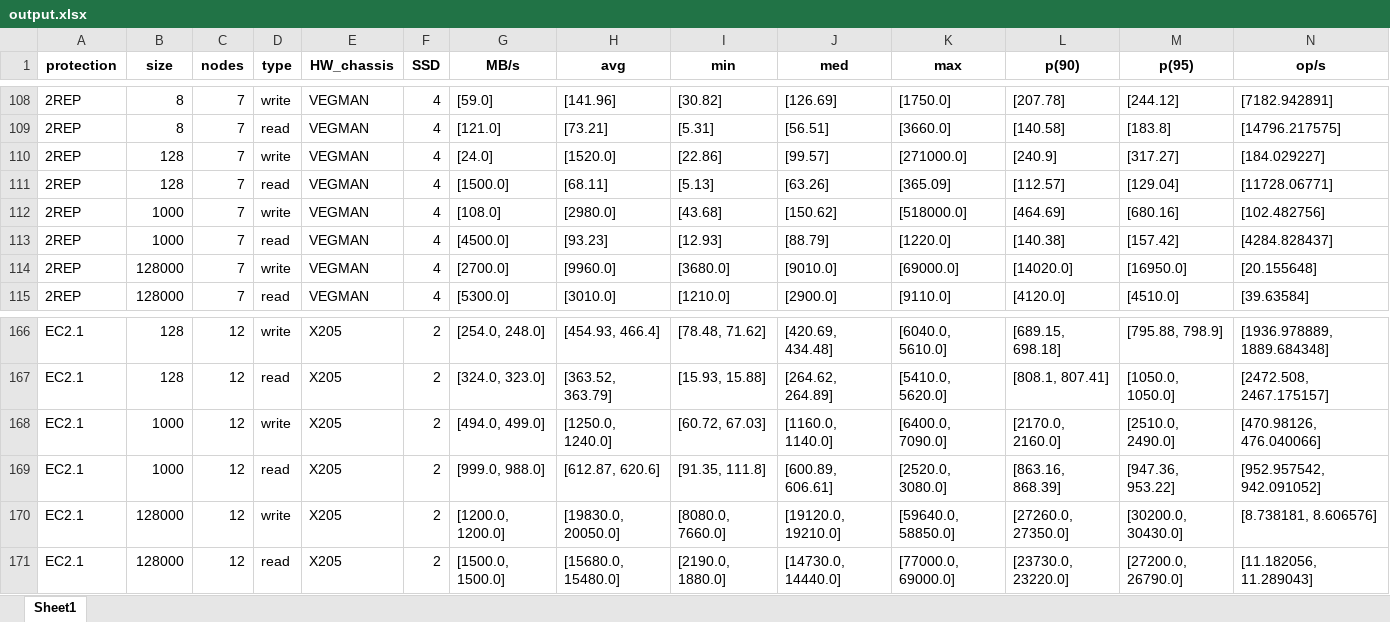
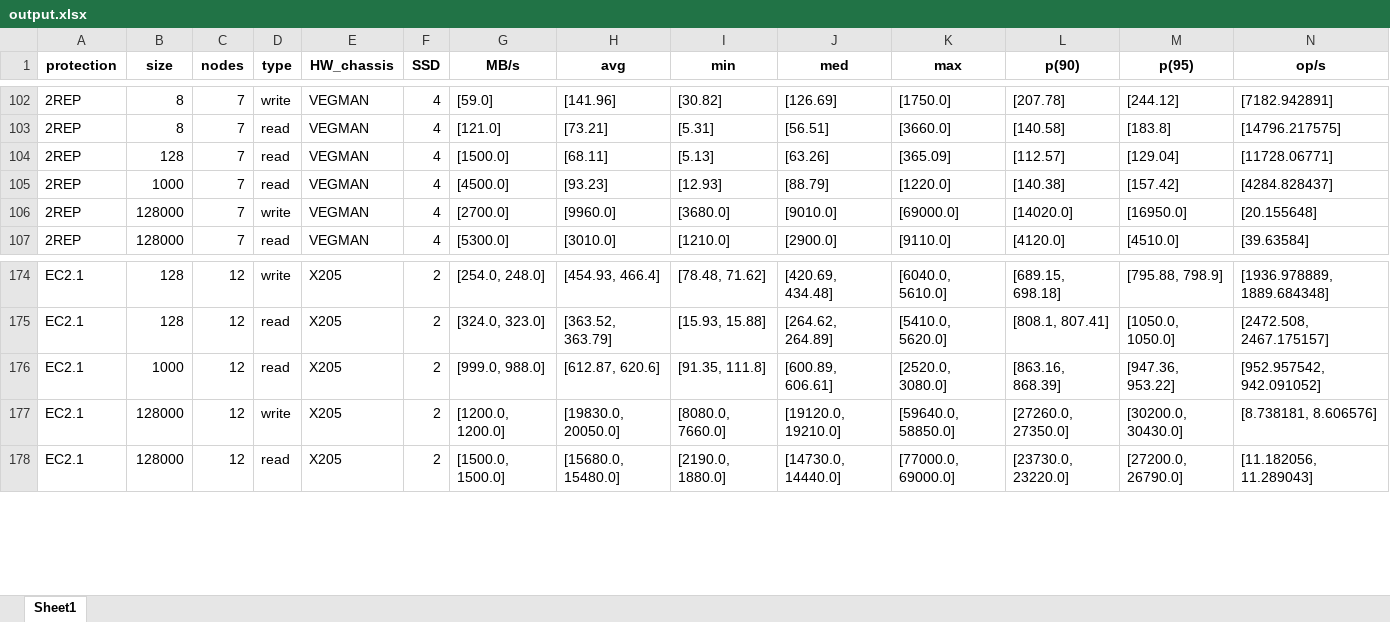
Before and after one commit to Sziringowski/SDS-modelling, an Excel workbook: output.xlsx, sheet Sheet1, drawn as a sheet; only a part is shown, gaps mark what is left out; values as stored, in another font and other column widths than the file's, no borders; removed rows and columns are numbered as before the commit, all else as after; rows hold the shown columns only; the diff covers the shown part only; the diff names each change by its address in the sheet, - before the commit and + after, or states it on an @@ line.

```diff
--- a/output.xlsx (sheet Sheet1)
+++ b/output.xlsx (sheet Sheet1)
-row 110: 2REP | 128 | 7 | write | VEGMAN | 4 | [24.0] | [1520.0] | [22.86] | [99.57] | [271000.0] | [240.9] | [317.27] | [184.029227]
-row 112: 2REP | 1000 | 7 | write | VEGMAN | 4 | [108.0] | [2980.0] | [43.68] | [150.62] | [518000.0] | [464.69] | [680.16] | [102.482756]
-row 168: EC2.1 | 1000 | 12 | write | X205 | 2 | [494.0, 499.0] | [1250.0, 1240.0] | [60.72, 67.03] | [1160.0, 1140.0] | [6400.0, 7090.0] | [2170.0, 2160.0] | [2510.0, 2490.0] | [470.98126, 476.040066]
```
Also changed, not shown: 22 added rows and 12 removed rows elsewhere in this sheet, 7 other files.
